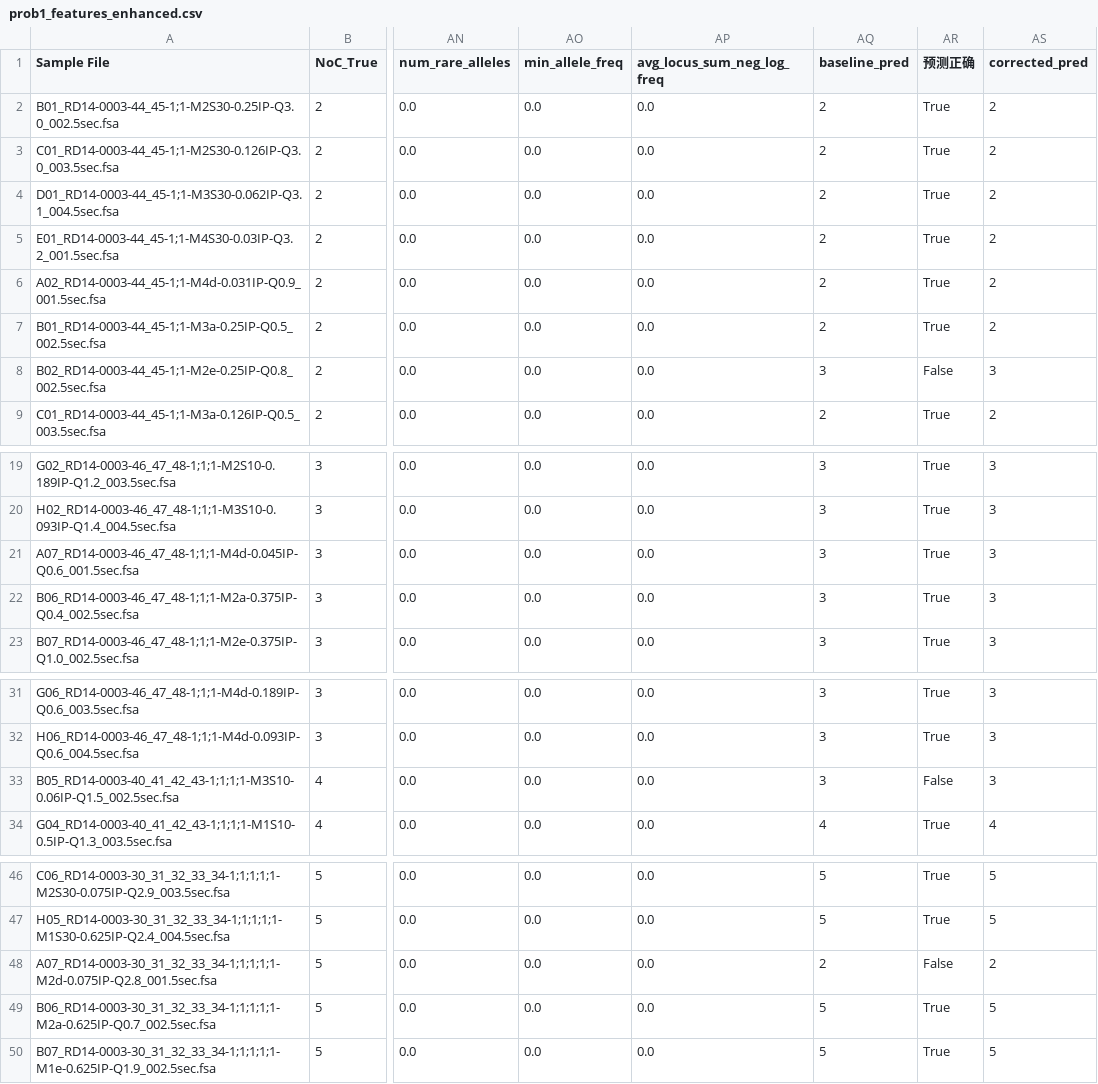
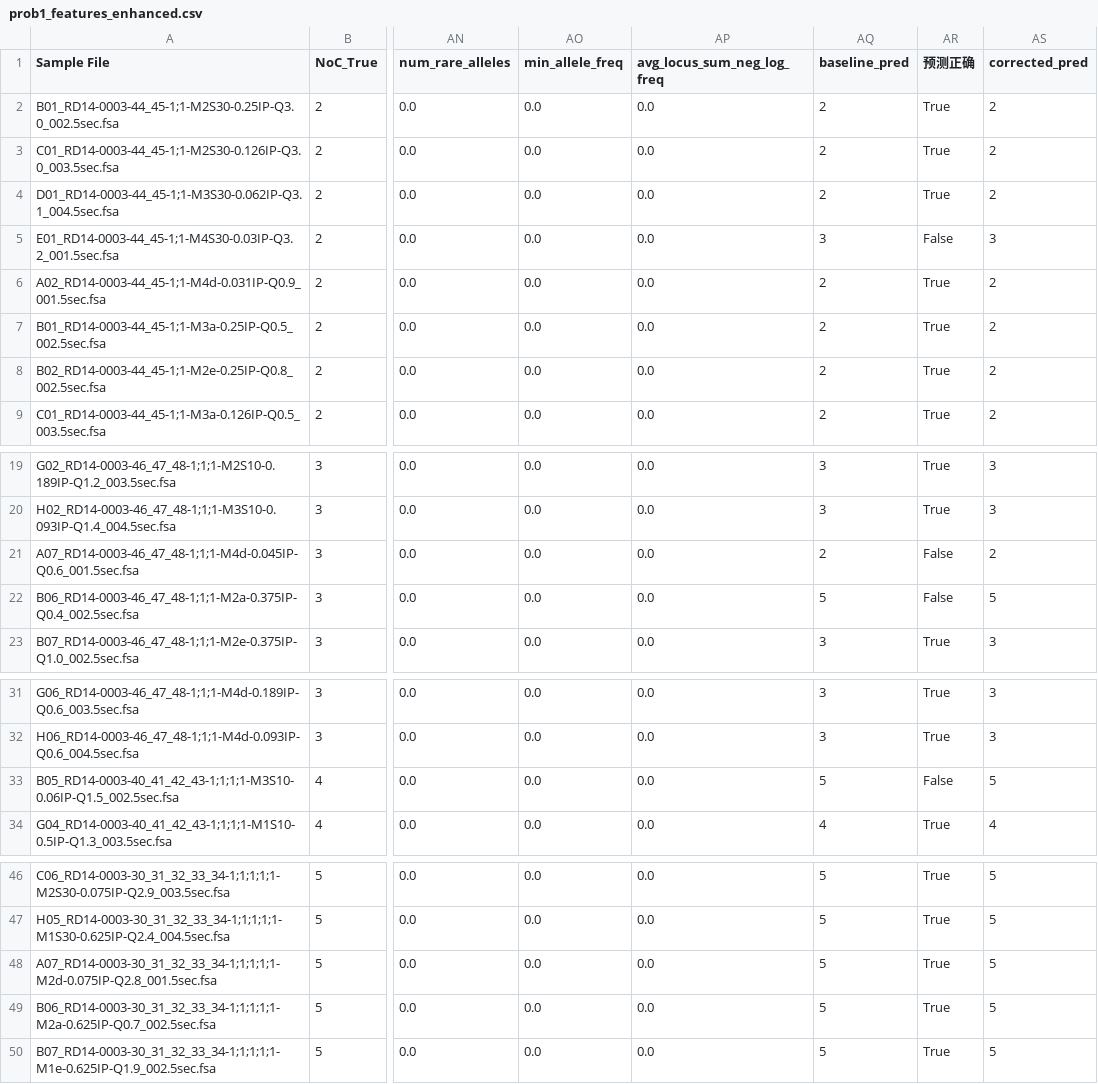
Before and after one commit to Yiwan233/2025-, a CSV file: Q1/prob1_features_enhanced.csv, drawn as a sheet; only a part is shown, gaps mark what is left out; the diff names each change by its address in the sheet, - before the commit and + after, or states it on an @@ line.

Commit message:
Preds updated

```diff
--- a/Q1/prob1_features_enhanced.csv
+++ b/Q1/prob1_features_enhanced.csv
-AQ5 (baseline_pred): 2
+AQ5 (baseline_pred): 3
-AR5 (预测正确): True
+AR5 (预测正确): False
-AS5 (corrected_pred): 2
+AS5 (corrected_pred): 3
-AQ8 (baseline_pred): 3
+AQ8 (baseline_pred): 2
-AR8 (预测正确): False
+AR8 (预测正确): True
-AS8 (corrected_pred): 3
+AS8 (corrected_pred): 2
-AQ21 (baseline_pred): 3
+AQ21 (baseline_pred): 2
-AR21:AR22 (预测正确): True
+AR21:AR22 (预测正确): False
-AS21 (corrected_pred): 3
+AS21 (corrected_pred): 2
-AQ22 (baseline_pred): 3
+AQ22 (baseline_pred): 5
-AS22 (corrected_pred): 3
+AS22 (corrected_pred): 5
-AQ33 (baseline_pred): 3
+AQ33 (baseline_pred): 5
-AS33 (corrected_pred): 3
+AS33 (corrected_pred): 5
-AQ48 (baseline_pred): 2
+AQ48 (baseline_pred): 5
-AR48 (预测正确): False
+AR48 (预测正确): True
-AS48 (corrected_pred): 2
+AS48 (corrected_pred): 5
```
Also changed, not shown: 13 other files.
